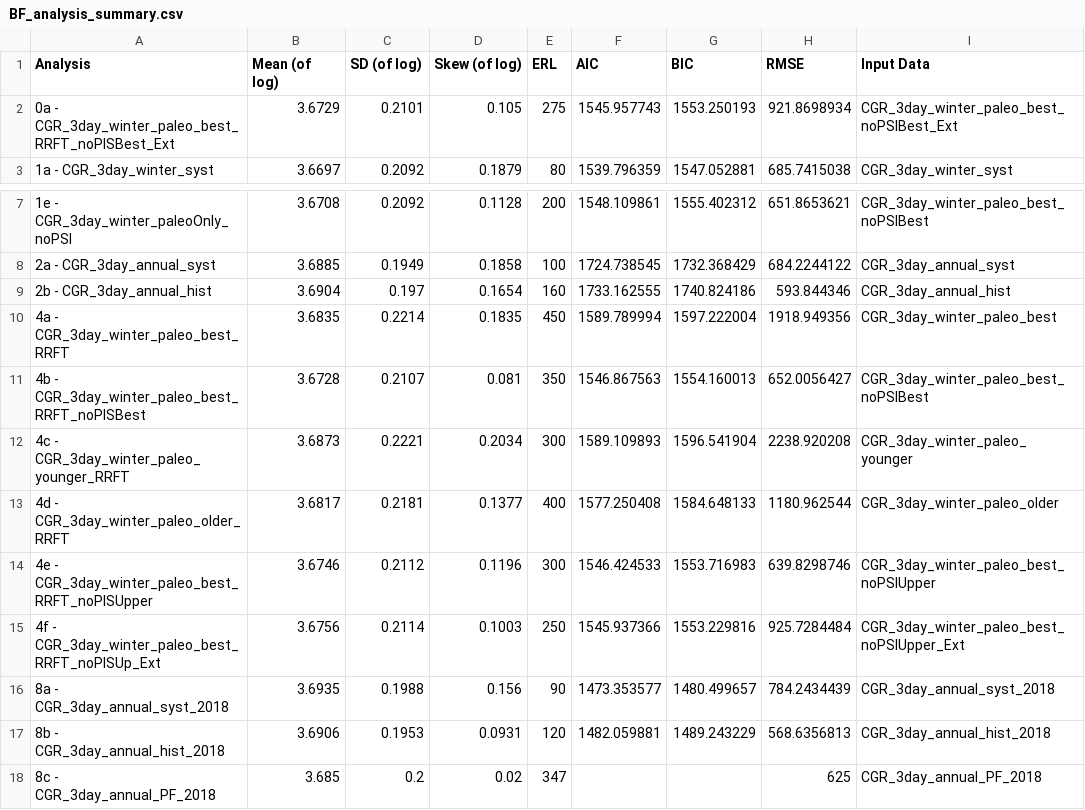
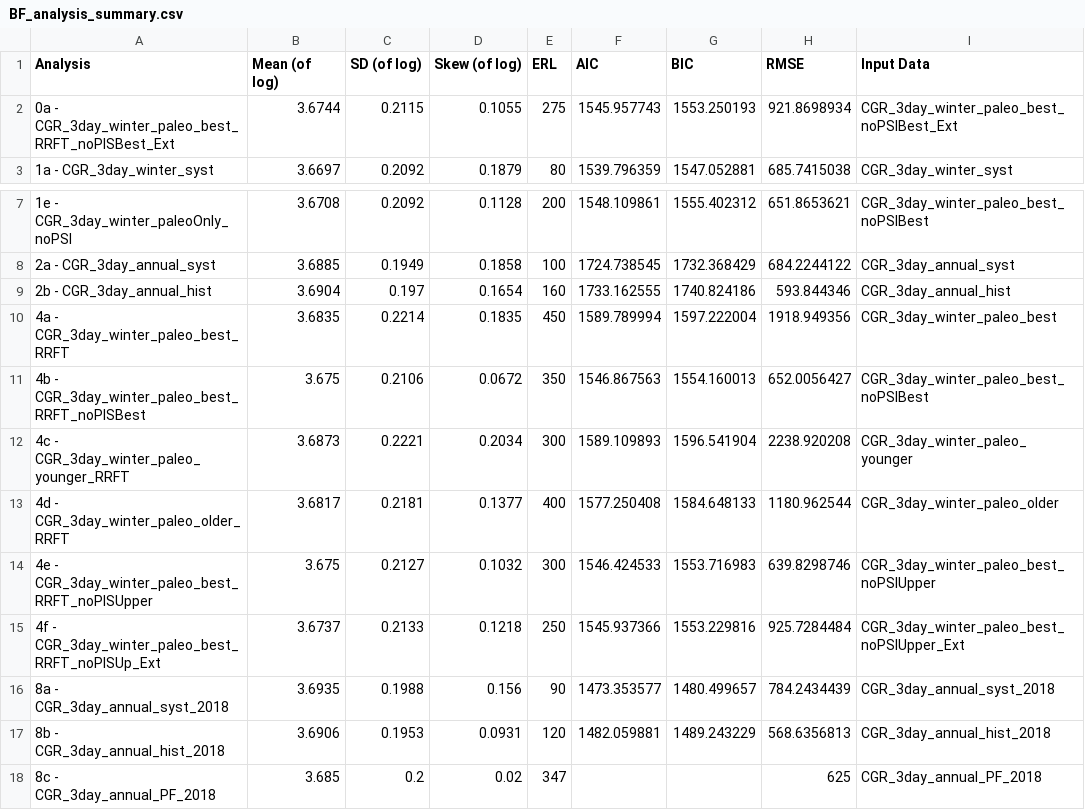
Before and after one commit to danmcgraw94/willamette-loading, a CSV file: data/Cougar/BestFit/Sensitivity/BF_analysis_summary.csv, drawn as a sheet; only a part is shown, gaps mark what is left out; the diff names each change by its address in the sheet, - before the commit and + after, or states it on an @@ line.

```diff
--- a/data/Cougar/BestFit/Sensitivity/BF_analysis_summary.csv
+++ b/data/Cougar/BestFit/Sensitivity/BF_analysis_summary.csv
-B2 (Mean (of log)): 3.6729
+B2 (Mean (of log)): 3.6744
-C2 (SD (of log)): 0.2101
+C2 (SD (of log)): 0.2115
-D2 (Skew (of log)): 0.105
+D2 (Skew (of log)): 0.1055
-B11 (Mean (of log)): 3.6728
+B11 (Mean (of log)): 3.675
-C11 (SD (of log)): 0.2107
+C11 (SD (of log)): 0.2106
-D11 (Skew (of log)): 0.081
+D11 (Skew (of log)): 0.0672
-B14 (Mean (of log)): 3.6746
+B14 (Mean (of log)): 3.675
-C14 (SD (of log)): 0.2112
+C14 (SD (of log)): 0.2127
-D14 (Skew (of log)): 0.1196
+D14 (Skew (of log)): 0.1032
-B15 (Mean (of log)): 3.6756
+B15 (Mean (of log)): 3.6737
-C15 (SD (of log)): 0.2114
+C15 (SD (of log)): 0.2133
-D15 (Skew (of log)): 0.1003
+D15 (Skew (of log)): 0.1218
```
Also changed, not shown: data/Cougar/BestFit/Sensitivity/BF_Sensitivities.csv, data/Cougar/RFA/Sensitivity/RFA_Sensitivity_Key.csv, 19 other files.
